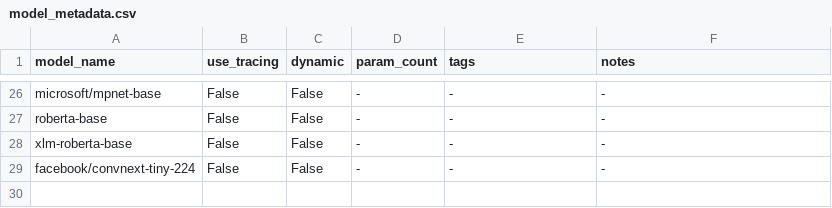
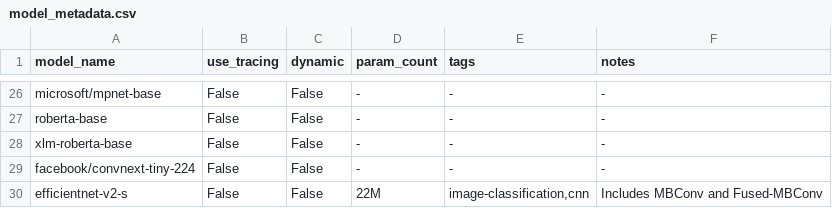
Before and after one commit to nod-ai/SHARK-Studio, a CSV file: tank/model_metadata.csv, drawn as a sheet; only a part is shown, gaps mark what is left out; the diff names each change by its address in the sheet, - before the commit and + after, or states it on an @@ line.

Commit message:
Add TF EfficientNet Model

```diff
--- a/tank/model_metadata.csv
+++ b/tank/model_metadata.csv
+row 30: efficientnet-v2-s | False | False | 22M | image-classification,cnn | Includes MBConv and Fused-MBConv
```
Also changed, not shown: tank/all_models.csv, tank/tf_model_list.csv, 1 other file.
